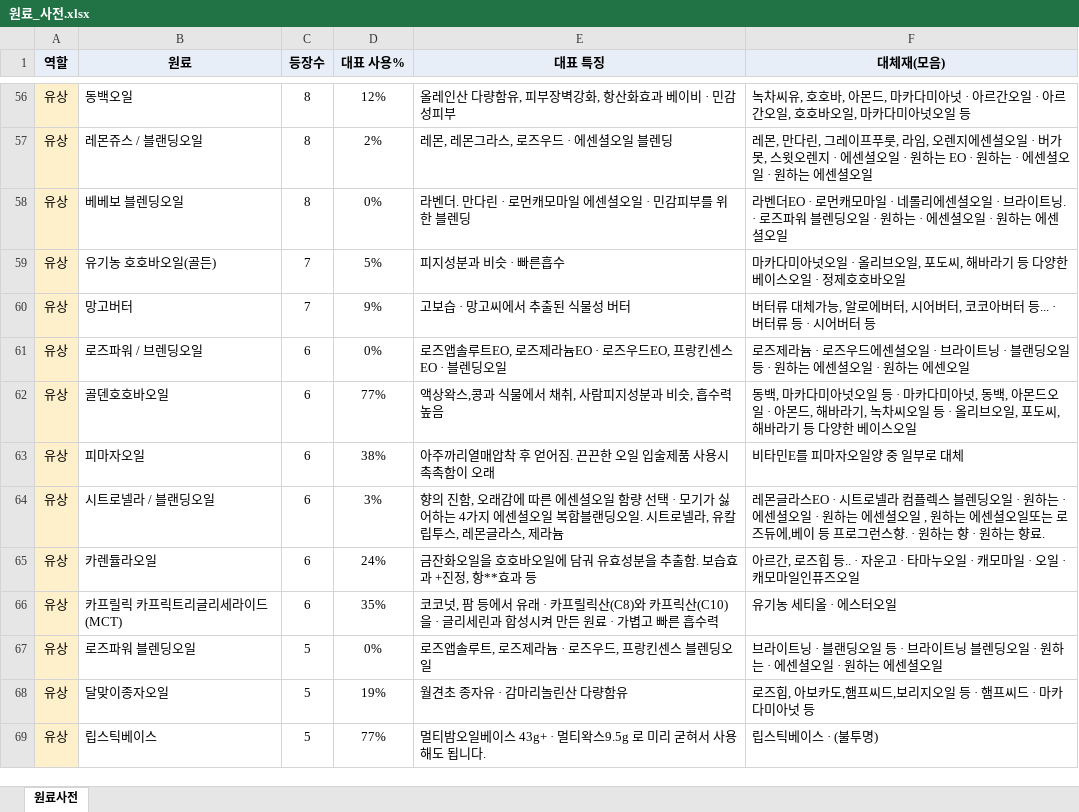
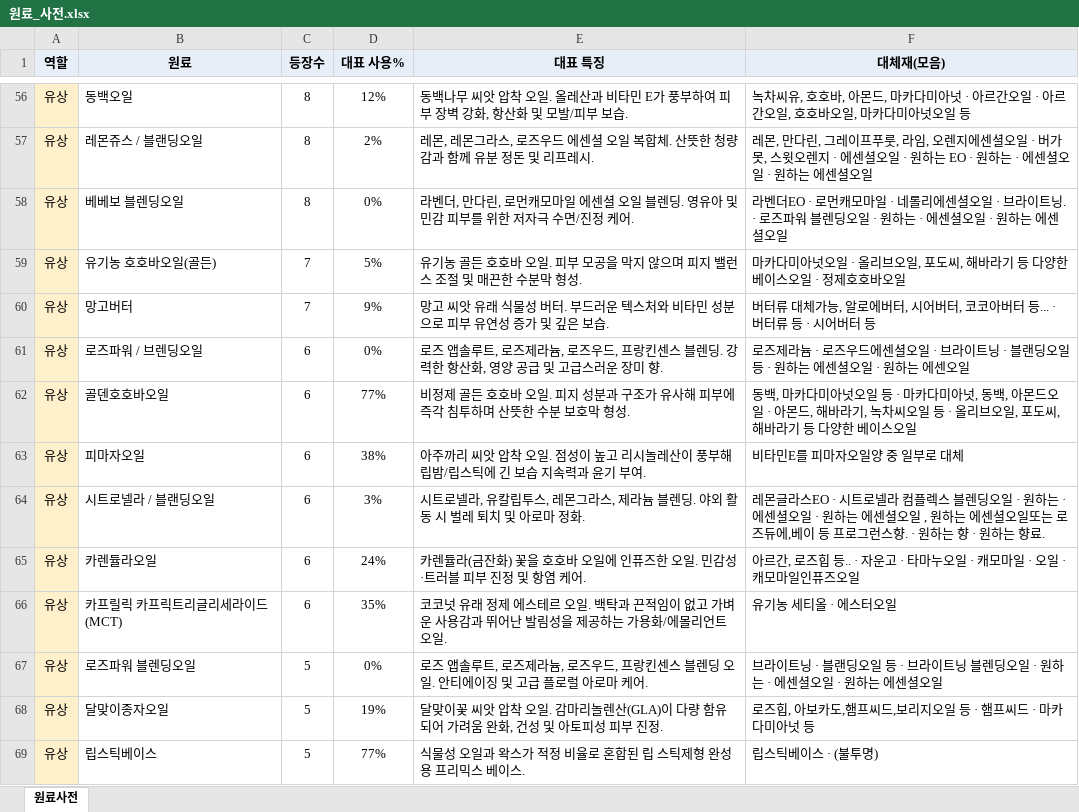
Before and after one commit to theci/brand, an Excel workbook: 원료_사전.xlsx, sheet 원료사전, drawn as a sheet; only a part is shown, gaps mark what is left out; values as stored, in another font and other column widths than the file's, no borders; the diff covers the shown part only; the diff names each change by its address in the sheet, - before the commit and + after, or states it on an @@ line.

```diff
--- a/원료_사전.xlsx (sheet 원료사전)
+++ b/원료_사전.xlsx (sheet 원료사전)
-E56 (대표 특징): 올레인산 다량함유, 피부장벽강화, 항산화효과 베이비 · 민감 성피부
+E56 (대표 특징): 동백나무 씨앗 압착 오일. 올레산과 비타민 E가 풍부하여 피부 장벽 강화, 항산화 및 모발/피부 보습.
-E57 (대표 특징): 레몬, 레몬그라스, 로즈우드 · 에센셜오일 블렌딩
+E57 (대표 특징): 레몬, 레몬그라스, 로즈우드 에센셜 오일 복합체. 산뜻한 청량감과 함께 유분 정돈 및 리프레시.
-E58 (대표 특징): 라벤더. 만다린 · 로먼캐모마일 에센셜오일 · 민감피부를 위한 블렌딩
+E58 (대표 특징): 라벤더, 만다린, 로먼캐모마일 에센셜 오일 블렌딩. 영유아 및 민감 피부를 위한 저자극 수면/진정 케어.
-E59 (대표 특징): 피지성분과 비슷 · 빠른흡수
+E59 (대표 특징): 유기농 골든 호호바 오일. 피부 모공을 막지 않으며 피지 밸런스 조절 및 매끈한 수분막 형성.
-E60 (대표 특징): 고보습 · 망고씨에서 추출된 식물성 버터
+E60 (대표 특징): 망고 씨앗 유래 식물성 버터. 부드러운 텍스처와 비타민 성분으로 피부 유연성 증가 및 깊은 보습.
-E61 (대표 특징): 로즈앱솔루트EO, 로즈제라늄EO · 로즈우드EO, 프랑킨센스EO · 블렌딩오일
+E61 (대표 특징): 로즈 앱솔루트, 로즈제라늄, 로즈우드, 프랑킨센스 블렌딩. 강력한 항산화, 영양 공급 및 고급스러운 장미 향.
-E62 (대표 특징): 액상왁스,콩과 식물에서 채취, 사람피지성분과 비슷, 흡수력높음
+E62 (대표 특징): 비정제 골든 호호바 오일. 피지 성분과 구조가 유사해 피부에 즉각 침투하며 산뜻한 수분 보호막 형성.
-E63 (대표 특징): 아주까리열매압착 후 얻어짐. 끈끈한 오일 입술제품 사용시 촉촉함이 오래
+E63 (대표 특징): 아주까리 씨앗 압착 오일. 점성이 높고 리시놀레산이 풍부해 립밤/립스틱에 긴 보습 지속력과 윤기 부여.
-E64 (대표 특징): 향의 진함, 오래감에 따른 에센셜오일 함량 선택 · 모기가 싫어하는 4가지 에센셜오일 복합블랜딩오일. 시트로넬라, 유칼립투스, 레몬글라스, 제라늄
+E64 (대표 특징): 시트로넬라, 유칼립투스, 레몬그라스, 제라늄 블렌딩. 야외 활동 시 벌레 퇴치 및 아로마 정화.
-E65 (대표 특징): 금잔화오일을 호호바오일에 담궈 유효성분을 추출함. 보습효과 +진정, 항**효과 등
+E65 (대표 특징): 카렌듈라(금잔화) 꽃을 호호바 오일에 인퓨즈한 오일. 민감성·트러블 피부 진정 및 항염 케어.
-E66 (대표 특징): 코코넛, 팜 등에서 유래 · 카프릴릭산(C8)와 카프릭산(C10)을 · 글리세린과 합성시켜 만든 원료 · 가볍고 빠른 흡수력
+E66 (대표 특징): 코코넛 유래 정제 에스테르 오일. 백탁과 끈적임이 없고 가벼운 사용감과 뛰어난 발림성을 제공하는 가용화/에몰리언트 오일.
-E67 (대표 특징): 로즈앱솔루트, 로즈제라늄 · 로즈우드, 프랑킨센스 블렌딩오일
+E67 (대표 특징): 로즈 앱솔루트, 로즈제라늄, 로즈우드, 프랑킨센스 블렌딩 오일. 안티에이징 및 고급 플로럴 아로마 케어.
-E68 (대표 특징): 월견초 종자유 · 감마리놀린산 다량함유
+E68 (대표 특징): 달맞이꽃 씨앗 압착 오일. 감마리놀렌산(GLA)이 다량 함유되어 가려움 완화, 건성 및 아토피성 피부 진정.
-E69 (대표 특징): 멀티밤오일베이스 43g+ · 멀티왁스9.5g 로 미리 굳혀서 사용해도 됩니다.
+E69 (대표 특징): 식물성 오일과 왁스가 적정 비율로 혼합된 립 스틱제형 완성용 프리믹스 베이스.
```
Also changed, not shown: 622 edited cells elsewhere in this sheet.
